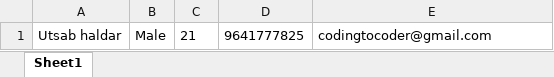
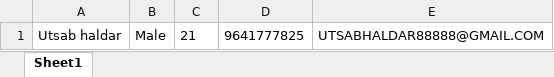
Before and after one commit to utsabhaldar/QR-Form-Python-Excel, an Excel workbook: user_data.xlsx, sheet Sheet1, drawn as a sheet; values as stored, in another font and other column widths than the file's, no borders; the diff names each change by its address in the sheet, - before the commit and + after, or states it on an @@ line.

```diff
--- a/user_data.xlsx (sheet Sheet1)
+++ b/user_data.xlsx (sheet Sheet1)
-E1: codingtocoder@gmail.com
+E1: UTSABHALDAR88888@GMAIL.COM
```
Also changed, not shown: 2 other files.
